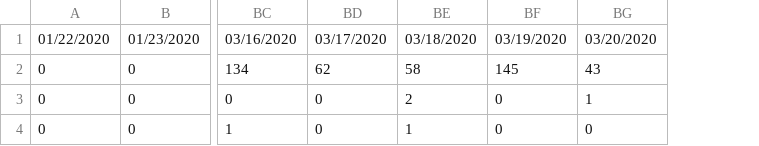
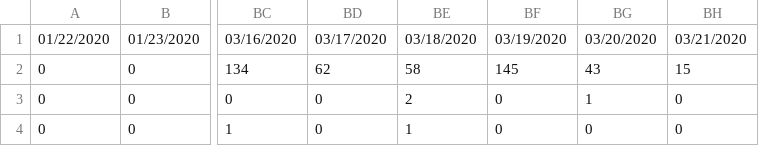
Before and after one commit to saadzah/covid19-pakistan, a CSV file: time-series/time_series.csv, drawn as a sheet; only a part is shown, gaps mark what is left out; the diff names each change by its address in the sheet, - before the commit and + after, or states it on an @@ line.

Commit message:
Update time_series.csv

```diff
--- a/time-series/time_series.csv
+++ b/time-series/time_series.csv
+column BH, rows 1-4: 03/21/2020 | 15 | 0 | 0
```
